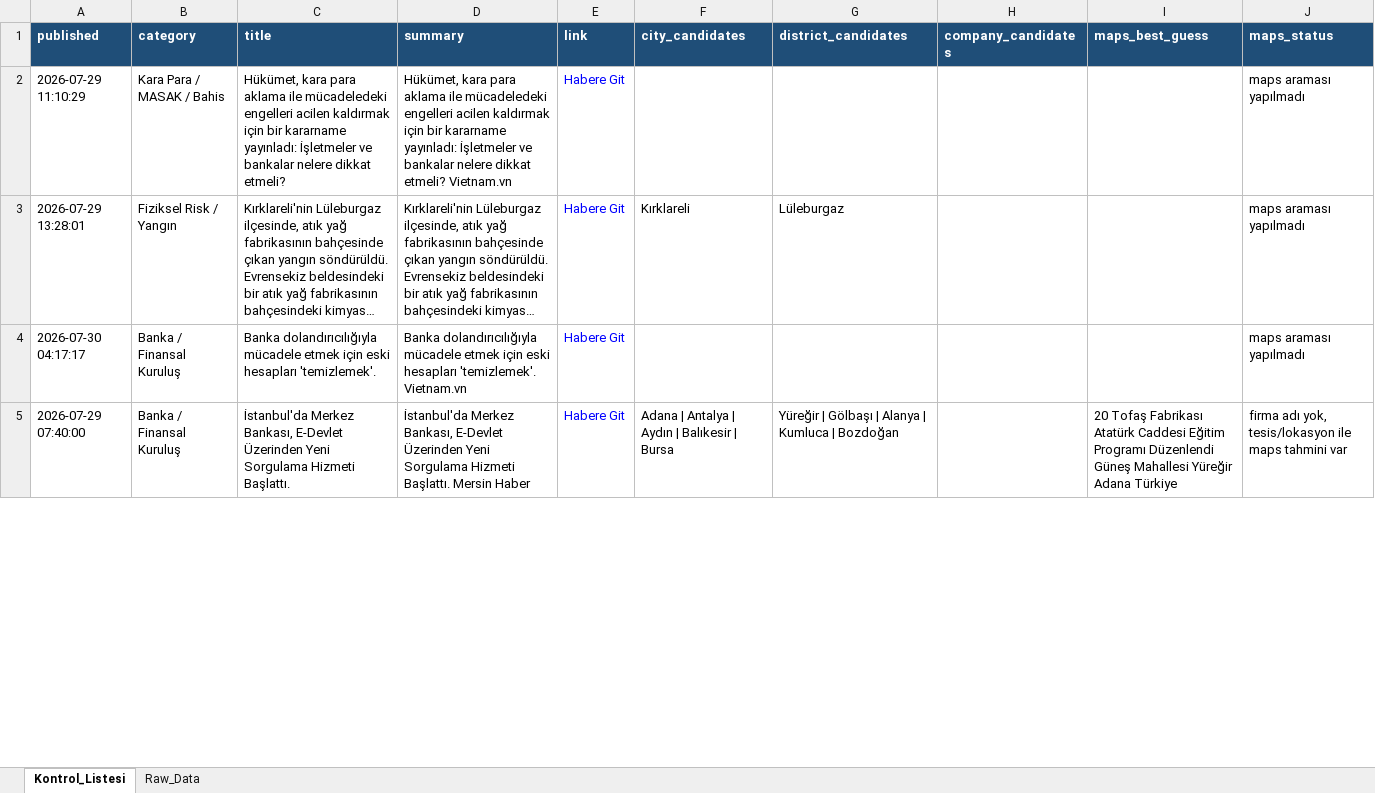
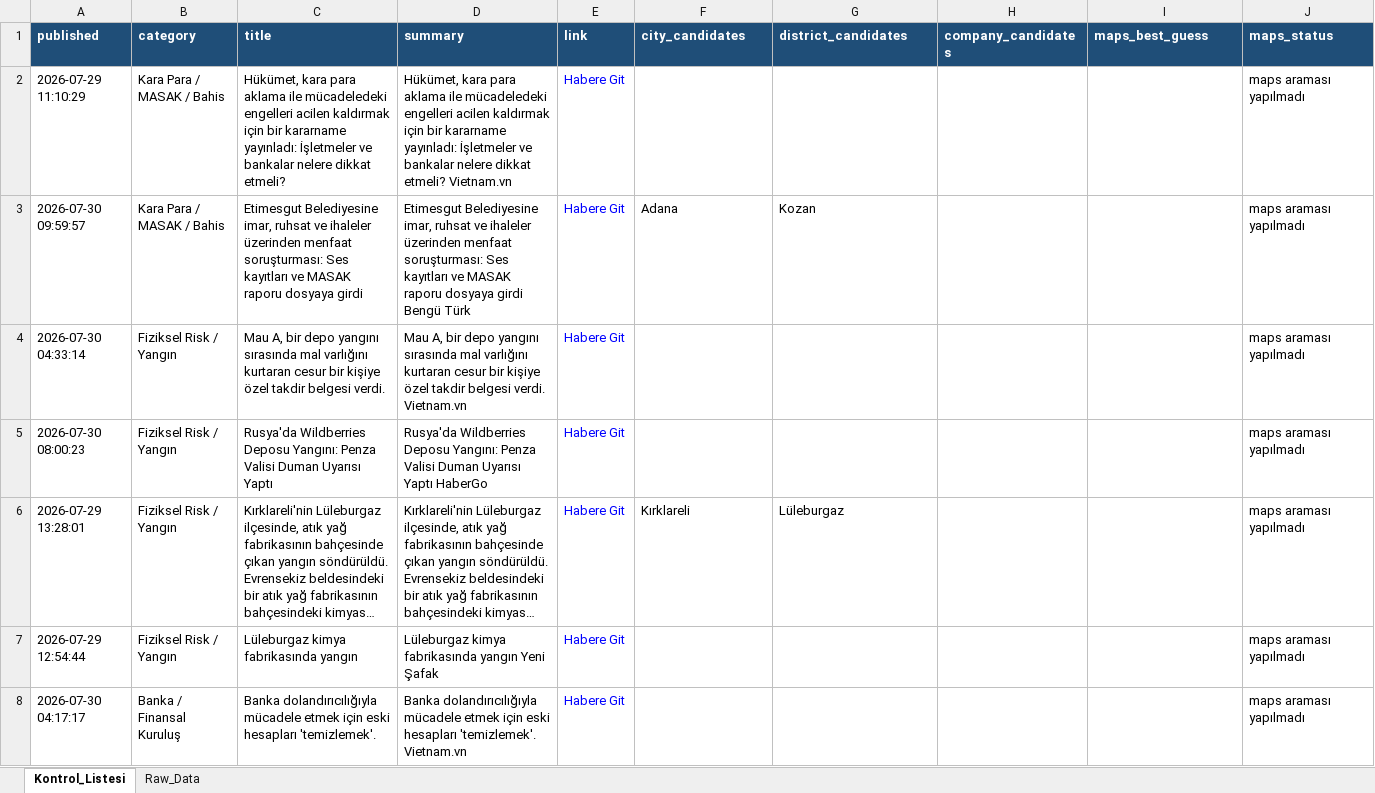
Before and after one commit to 19982109/haber-risk-monitor, an Excel workbook: data/haberler_final.xlsx, sheet Kontrol_Listesi, drawn as a sheet; only a part is shown; long unchanged cells end in …; values as stored, in another font and other column widths than the file's, no borders; removed rows and columns are numbered as before the commit, all else as after; the diff covers the shown part only; the diff names each change by its address in the sheet, - before the commit and + after, or states it on an @@ line.

```diff
--- a/data/haberler_final.xlsx (sheet Kontrol_Listesi)
+++ b/data/haberler_final.xlsx (sheet Kontrol_Listesi)
+row 3: 2026-07-30 09:59:57 | Kara Para / MASAK / Bahis | Etimesgut Belediyesine imar, ruhsat ve ihaleler üzerinden menfaat soruşturması: Ses kayıtları ve MASAK raporu dosyaya girdi | Etimesgut Belediyesine imar, ruhsat ve ihaleler üzerinden menfaat soruşturması: Ses kayıtları ve MASAK raporu dosyaya girdi Bengü Türk | Habere Git | Adana | Kozan |  |  | maps araması yapılmadı
@@ row 6 moved to row 4: 2026-07-30 04:33:14 @@
+row 5: 2026-07-30 08:00:23 | Fiziksel Risk / Yangın | Rusya'da Wildberries Deposu Yangını: Penza Valisi Duman Uyarısı Yaptı | Rusya'da Wildberries Deposu Yangını: Penza Valisi Duman Uyarısı Yaptı HaberGo | Habere Git |  |  |  |  | maps araması yapılmadı
+row 7: 2026-07-29 12:54:44 | Fiziksel Risk / Yangın | Lüleburgaz kimya fabrikasında yangın | Lüleburgaz kimya fabrikasında yangın Yeni Şafak | Habere Git |  |  |  |  | maps araması yapılmadı
-row 5: 2026-07-29 07:40:00 | Banka / Finansal Kuruluş | İstanbul'da Merkez Bankası, E-Devlet Üzerinden Yeni Sorgulama Hizmeti Başlattı. | İstanbul'da Merkez Bankası, E-Devlet Üzerinden Yeni Sorgulama Hizmeti Başlattı. Mersin Haber | Habere Git | Adana | Antalya | Aydın | Balıkesir | Bursa | Yüreğir | Gölbaşı | Alanya | Kumluca | Bozdoğan |  | 20 Tofaş Fabrikası Atatürk Caddesi Eğitim Programı Düzenlendi Güneş Mahallesi Yüreğir Adana Türkiye | firma adı yok, tesis/lokasyon ile maps tahmini var
```
Also changed, not shown: 15 added rows, 27 removed rows, 1 moved row and 49 edited cells elsewhere in this sheet, sheet Raw_Data, 1 other file.
